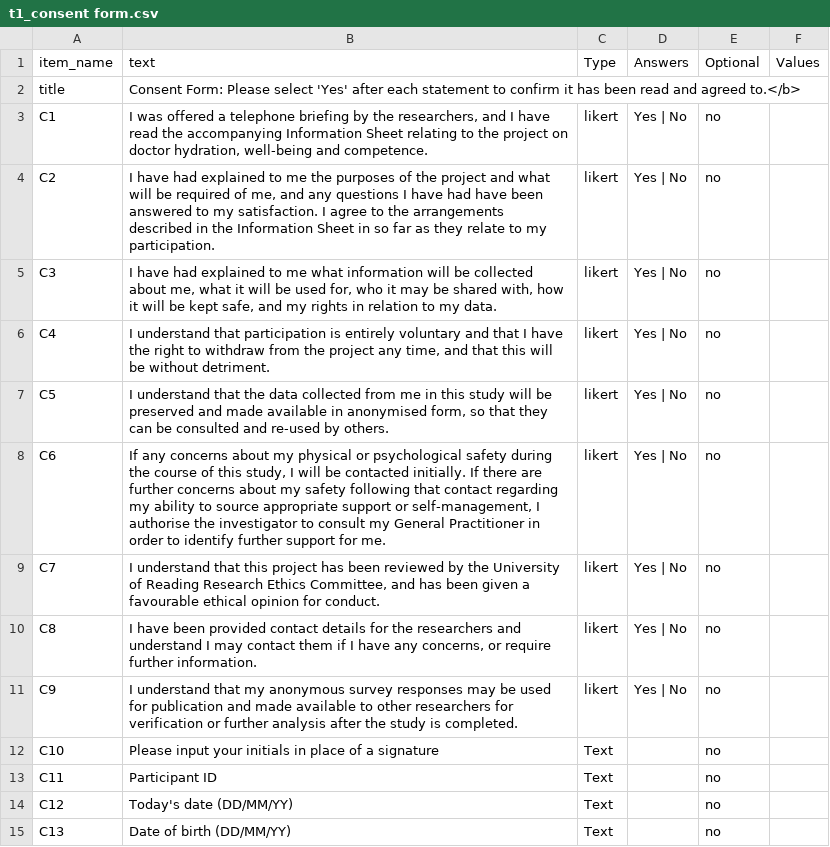
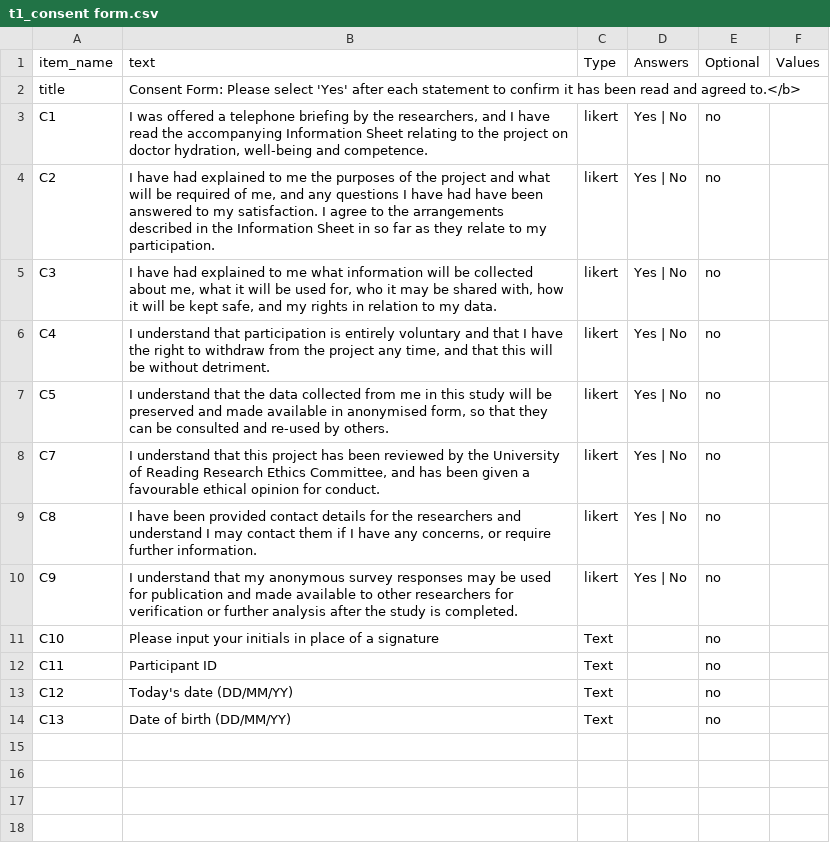
Before and after one commit to hodgson-haffey/autumn-2020, a CSV file: web/User/Surveys/t1_consent form.csv, drawn as a sheet.

```diff
--- a/web/User/Surveys/t1_consent form.csv
+++ b/web/User/Surveys/t1_consent form.csv
@@ -7,3 +7,2 @@ C4,"I understand that participation is entirely voluntary and that I have the ri
 C5,"I understand that the data collected from me in this study will be preserved and made available in anonymised form, so that they can be consulted and re-used by others.",likert,Yes | No,no,,
-C6,"If any concerns about my physical or psychological safety during the course of this study, I will be contacted initially. If there are further concerns about my safety following that contact regarding my ability to source appropriate support or self-management, I authorise the investigator to consult my General Practitioner in order to identify further support for me.",likert,Yes | No,no,,
 C7,"I understand that this project has been reviewed by the University of Reading Research Ethics Committee, and has been given a favourable ethical opinion for conduct.",likert,Yes | No,no,,
```
Also changed, not shown: web/User/Surveys/t1_demographics.csv, 6 other files.
